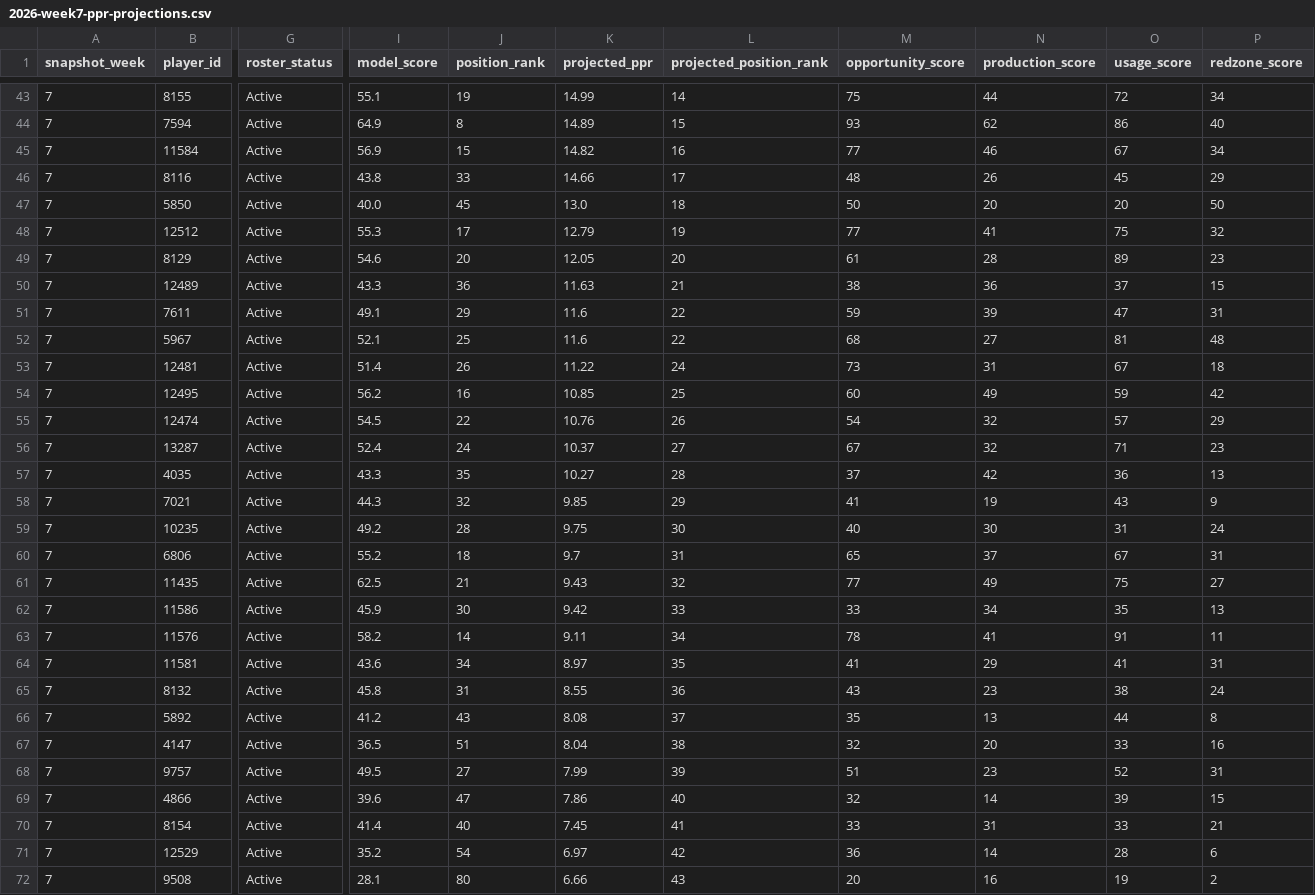
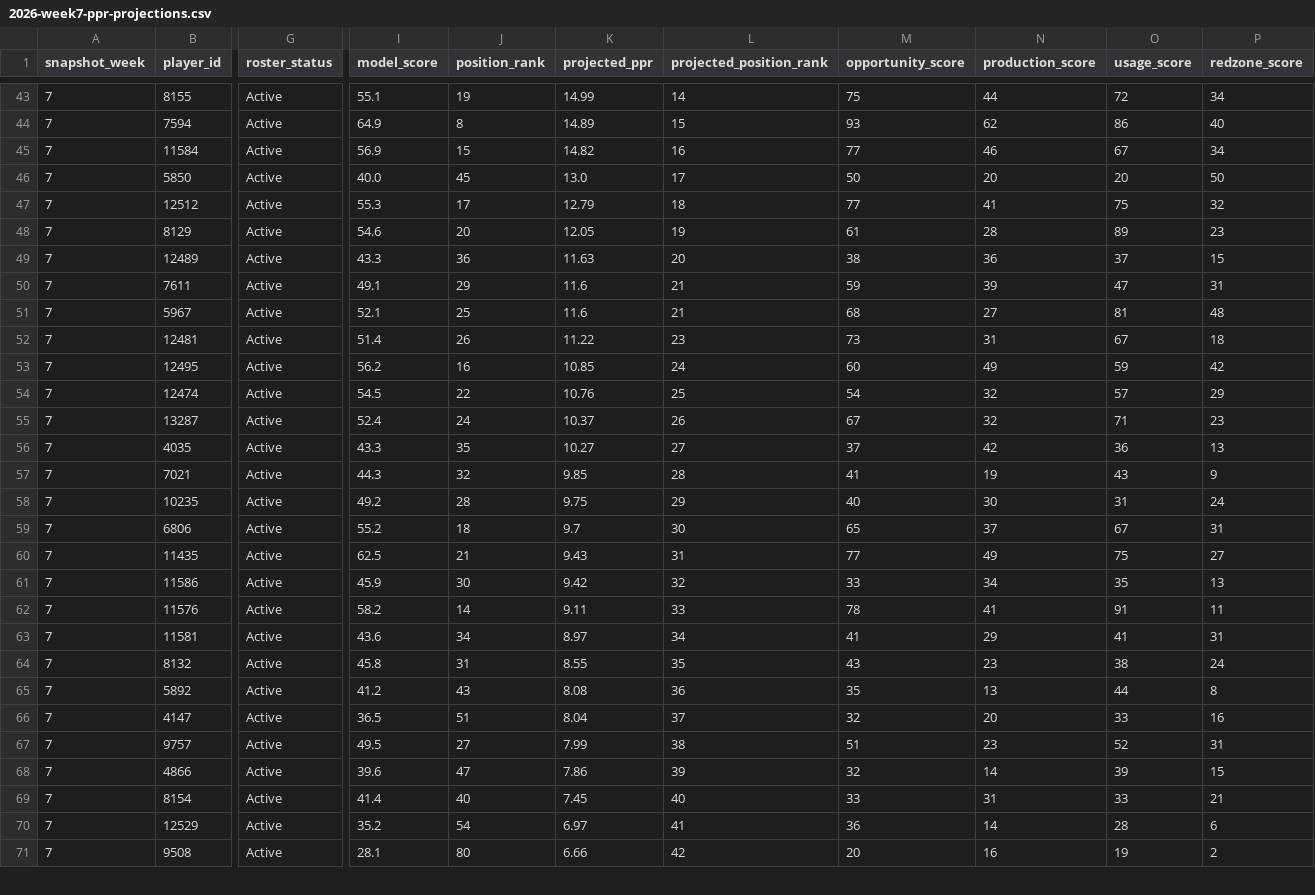
Before and after one commit to egarza2424/Data-Daddy, a CSV file: projection-model/2026-week7-ppr-projections.csv, drawn as a sheet; only a part is shown, gaps mark what is left out; removed rows and columns are numbered as before the commit, all else as after; rows hold the shown columns only; the diff covers the shown part only; the diff names each change by its address in the sheet, - before the commit and + after, or states it on an @@ line.

```diff
--- a/projection-model/2026-week7-ppr-projections.csv
+++ b/projection-model/2026-week7-ppr-projections.csv
-row 46: 7 | 8116 | Active | 43.8 | 33 | 14.66 | 17 | 48 | 26 | 45 | 29
-L46 (projected_position_rank): 18
+L46 (projected_position_rank): 17
-L47 (projected_position_rank): 19
+L47 (projected_position_rank): 18
-L48 (projected_position_rank): 20
+L48 (projected_position_rank): 19
-L49 (projected_position_rank): 21
+L49 (projected_position_rank): 20
-L50:L51 (projected_position_rank): 22
+L50:L51 (projected_position_rank): 21
-L52 (projected_position_rank): 24
+L52 (projected_position_rank): 23
-L53 (projected_position_rank): 25
+L53 (projected_position_rank): 24
-L54 (projected_position_rank): 26
+L54 (projected_position_rank): 25
-L55 (projected_position_rank): 27
+L55 (projected_position_rank): 26
-L56 (projected_position_rank): 28
+L56 (projected_position_rank): 27
-L57 (projected_position_rank): 29
+L57 (projected_position_rank): 28
-L58 (projected_position_rank): 30
+L58 (projected_position_rank): 29
-L59 (projected_position_rank): 31
+L59 (projected_position_rank): 30
-L60 (projected_position_rank): 32
+L60 (projected_position_rank): 31
-L61 (projected_position_rank): 33
+L61 (projected_position_rank): 32
-L62 (projected_position_rank): 34
+L62 (projected_position_rank): 33
-L63 (projected_position_rank): 35
+L63 (projected_position_rank): 34
-L64 (projected_position_rank): 36
+L64 (projected_position_rank): 35
-L65 (projected_position_rank): 37
+L65 (projected_position_rank): 36
-L66 (projected_position_rank): 38
+L66 (projected_position_rank): 37
-L67 (projected_position_rank): 39
+L67 (projected_position_rank): 38
-L68 (projected_position_rank): 40
+L68 (projected_position_rank): 39
-L69 (projected_position_rank): 41
+L69 (projected_position_rank): 40
-L70 (projected_position_rank): 42
+L70 (projected_position_rank): 41
-L71 (projected_position_rank): 43
+L71 (projected_position_rank): 42
```
Also changed, not shown: 1 added row and 4 edited cells elsewhere in this file.
